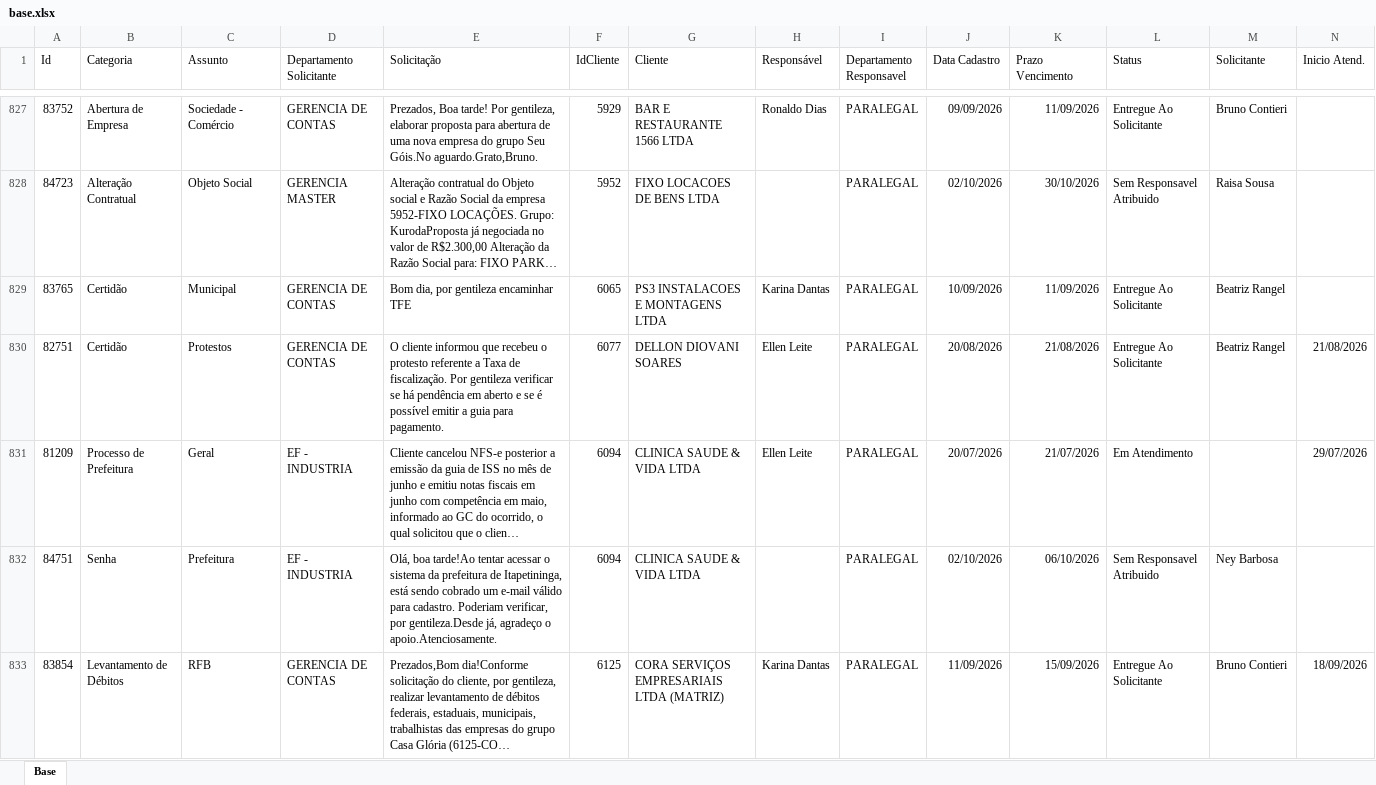
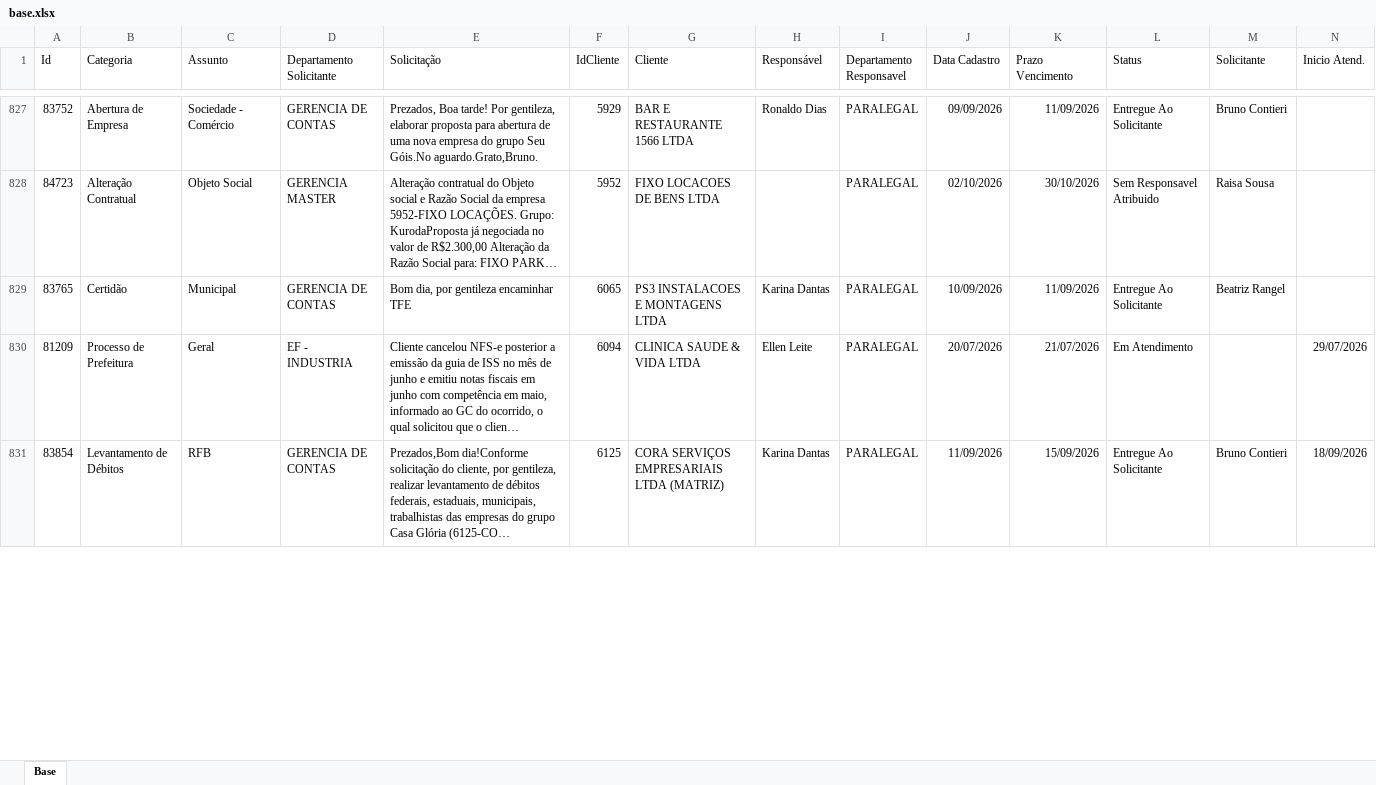
Before and after one commit to Controladoria-MG/Portal-dos-chamados, an Excel workbook: data/base.xlsx, sheet Base, drawn as a sheet; only a part is shown, gaps mark what is left out; long unchanged cells end in …; values as stored, in another font and other column widths than the file's, no borders; table styles not drawn; removed rows and columns are numbered as before the commit, all else as after; rows hold the shown columns only; the diff covers the shown part only; the diff names each change by its address in the sheet, - before the commit and + after, or states it on an @@ line.

```diff
--- a/data/base.xlsx (sheet Base)
+++ b/data/base.xlsx (sheet Base)
-row 830: 82751 | Certidão | Protestos | GERENCIA DE CONTAS | O cliente informou que recebeu o protesto referente a Taxa de fiscalização. Por gentileza verificar se há pendência em aberto e se é possível emitir a guia para pagamento. | 6077 | DELLON DIOVANI SOARES | Ellen Leite | PARALEGAL | 20/08/2026 | 21/08/2026 | Entregue Ao Solicitante | Beatriz Rangel | 21/08/2026
-row 832: 84751 | Senha | Prefeitura | EF - INDUSTRIA | Olá, boa tarde!Ao tentar acessar o sistema da prefeitura de Itapetininga, está sendo cobrado um e-mail válido para cadastro. Poderiam verificar, por gentileza.Desde já, agradeço o apoio.Atenciosamente. | 6094 | CLINICA SAUDE & VIDA LTDA |  | PARALEGAL | 02/10/2026 | 06/10/2026 | Sem Responsavel Atribuido | Ney Barbosa
```
Also changed, not shown: 23 added rows, 21 removed rows, 20 moved rows and 124 edited cells elsewhere in this sheet, 2 other files.
